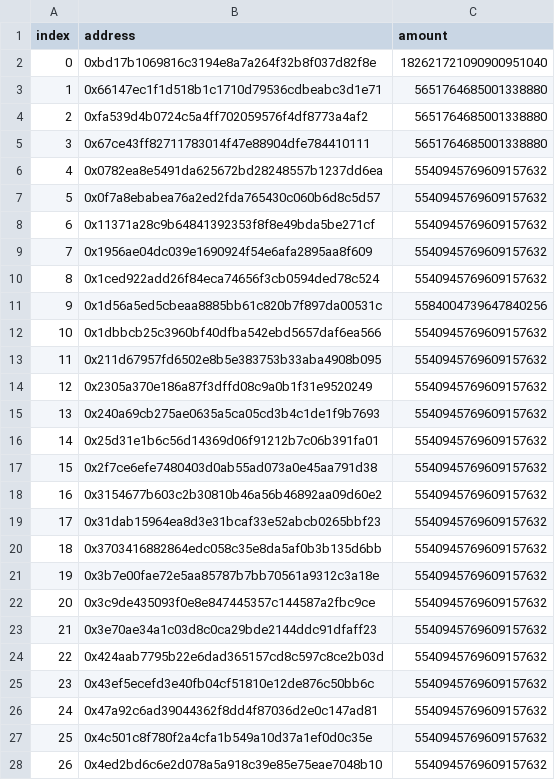
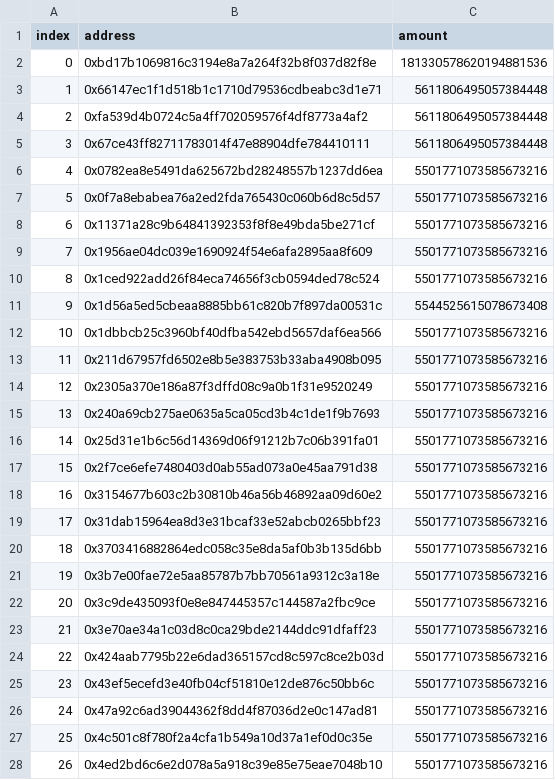
Before and after one commit to albionlabs/albion.rewards, a CSV file: output/2025-09-16_to_2025-09-30/0xf836a500910453a397084ade41321ee20a5aade1/rewards_2025-09-16_to_2025-09-30.csv, drawn as a sheet; only a part is shown; the diff covers the shown part only.

Commit message:
update rewards

```diff
--- a/output/2025-09-16_to_2025-09-30/0xf836a500910453a397084ade41321ee20a5aade1/rewards_2025-09-16_to_2025-09-30.csv
+++ b/output/2025-09-16_to_2025-09-30/0xf836a500910453a397084ade41321ee20a5aade1/rewards_2025-09-16_to_2025-09-30.csv
@@ -1,28 +1,28 @@
 index,address,amount
-0,0xbd17b1069816c3194e8a7a264f32b8f037d82f8e,182621721090900951040
-1,0x66147ec1f1d518b1c1710d79536cdbeabc3d1e71,5651764685001338880
-2,0xfa539d4b0724c5a4ff702059576f4df8773a4af2,5651764685001338880
-3,0x67ce43ff82711783014f47e88904dfe784410111,5651764685001338880
-4,0x0782ea8e5491da625672bd28248557b1237dd6ea,5540945769609157632
-5,0x0f7a8ebabea76a2ed2fda765430c060b6d8c5d57,5540945769609157632
-6,0x11371a28c9b64841392353f8f8e49bda5be271cf,5540945769609157632
-7,0x1956ae04dc039e1690924f54e6afa2895aa8f609,5540945769609157632
-8,0x1ced922add26f84eca74656f3cb0594ded78c524,5540945769609157632
-9,0x1d56a5ed5cbeaa8885bb61c820b7f897da00531c,5584004739647840256
-10,0x1dbbcb25c3960bf40dfba542ebd5657daf6ea566,5540945769609157632
-11,0x211d67957fd6502e8b5e383753b33aba4908b095,5540945769609157632
-12,0x2305a370e186a87f3dffd08c9a0b1f31e9520249,5540945769609157632
-13,0x240a69cb275ae0635a5ca05cd3b4c1de1f9b7693,5540945769609157632
-14,0x25d31e1b6c56d14369d06f91212b7c06b391fa01,5540945769609157632
-15,0x2f7ce6efe7480403d0ab55ad073a0e45aa791d38,5540945769609157632
-16,0x3154677b603c2b30810b46a56b46892aa09d60e2,5540945769609157632
-17,0x31dab15964ea8d3e31bcaf33e52abcb0265bbf23,5540945769609157632
-18,0x3703416882864edc058c35e8da5af0b3b135d6bb,5540945769609157632
-19,0x3b7e00fae72e5aa85787b7bb70561a9312c3a18e,5540945769609157632
-20,0x3c9de435093f0e8e847445357c144587a2fbc9ce,5540945769609157632
-21,0x3e70ae34a1c03d8c0ca29bde2144ddc91dfaff23,5540945769609157632
-22,0x424aab7795b22e6dad365157cd8c597c8ce2b03d,5540945769609157632
-23,0x43ef5ecefd3e40fb04cf51810e12de876c50bb6c,5540945769609157632
-24,0x47a92c6ad39044362f8dd4f87036d2e0c147ad81,5540945769609157632
-25,0x4c501c8f780f2a4cfa1b549a10d37a1ef0d0c35e,5540945769609157632
-26,0x4ed2bd6c6e2d078a5a918c39e85e75eae7048b10,5540945769609157632
+0,0xbd17b1069816c3194e8a7a264f32b8f037d82f8e,181330578620194881536
+1,0x66147ec1f1d518b1c1710d79536cdbeabc3d1e71,5611806495057384448
+2,0xfa539d4b0724c5a4ff702059576f4df8773a4af2,5611806495057384448
+3,0x67ce43ff82711783014f47e88904dfe784410111,5611806495057384448
+4,0x0782ea8e5491da625672bd28248557b1237dd6ea,5501771073585673216
+5,0x0f7a8ebabea76a2ed2fda765430c060b6d8c5d57,5501771073585673216
+6,0x11371a28c9b64841392353f8f8e49bda5be271cf,5501771073585673216
+7,0x1956ae04dc039e1690924f54e6afa2895aa8f609,5501771073585673216
+8,0x1ced922add26f84eca74656f3cb0594ded78c524,5501771073585673216
+9,0x1d56a5ed5cbeaa8885bb61c820b7f897da00531c,5544525615078673408
+10,0x1dbbcb25c3960bf40dfba542ebd5657daf6ea566,5501771073585673216
+11,0x211d67957fd6502e8b5e383753b33aba4908b095,5501771073585673216
+12,0x2305a370e186a87f3dffd08c9a0b1f31e9520249,5501771073585673216
+13,0x240a69cb275ae0635a5ca05cd3b4c1de1f9b7693,5501771073585673216
+14,0x25d31e1b6c56d14369d06f91212b7c06b391fa01,5501771073585673216
+15,0x2f7ce6efe7480403d0ab55ad073a0e45aa791d38,5501771073585673216
+16,0x3154677b603c2b30810b46a56b46892aa09d60e2,5501771073585673216
+17,0x31dab15964ea8d3e31bcaf33e52abcb0265bbf23,5501771073585673216
+18,0x3703416882864edc058c35e8da5af0b3b135d6bb,5501771073585673216
+19,0x3b7e00fae72e5aa85787b7bb70561a9312c3a18e,5501771073585673216
+20,0x3c9de435093f0e8e847445357c144587a2fbc9ce,5501771073585673216
+21,0x3e70ae34a1c03d8c0ca29bde2144ddc91dfaff23,5501771073585673216
+22,0x424aab7795b22e6dad365157cd8c597c8ce2b03d,5501771073585673216
+23,0x43ef5ecefd3e40fb04cf51810e12de876c50bb6c,5501771073585673216
+24,0x47a92c6ad39044362f8dd4f87036d2e0c147ad81,5501771073585673216
+25,0x4c501c8f780f2a4cfa1b549a10d37a1ef0d0c35e,5501771073585673216
+26,0x4ed2bd6c6e2d078a5a918c39e85e75eae7048b10,5501771073585673216
```
Also changed, not shown: 59 edited cells elsewhere in this file, 2 other files.
